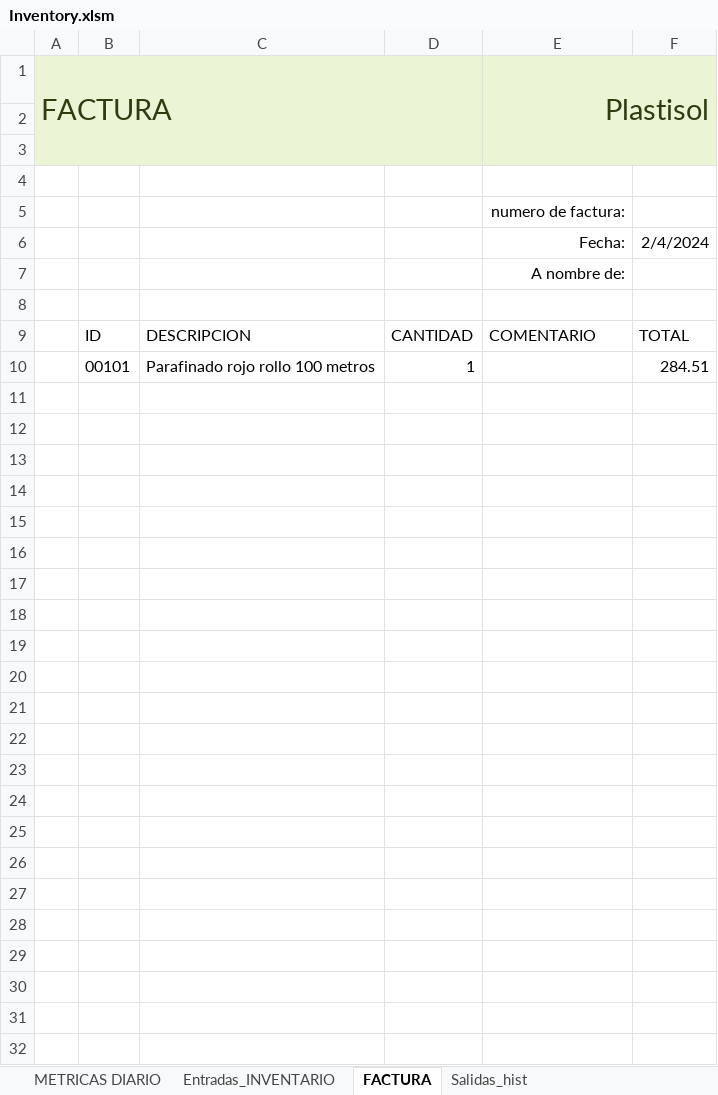
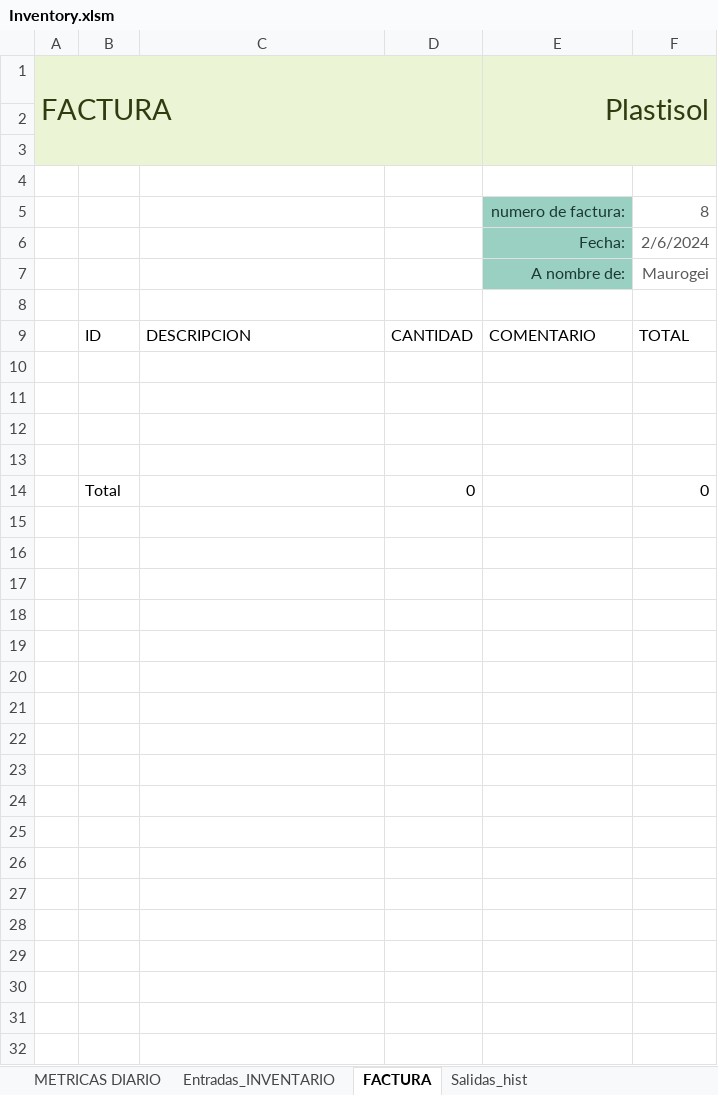
Before and after one commit to JohnCamargo97/Plastisol, an Excel workbook: Inventory.xlsm, sheet FACTURA, drawn as a sheet; only a part is shown; values as stored, in another font and other column widths than the file's, no borders; charts and pictures and table styles not drawn; removed rows and columns are numbered as before the commit, all else as after; the diff covers the shown part only; the diff names each change by its address in the sheet, - before the commit and + after, or states it on an @@ line.

Commit message:
avance

```diff
--- a/Inventory.xlsm (sheet FACTURA)
+++ b/Inventory.xlsm (sheet FACTURA)
@@ E5:E7 fill: none → #9AD0C2, text colour: black → #1B3931 @@
-F5: (empty)
+F5: 8
-F6: 2/4/2024
+F6: 2/6/2024
-F6 text colour: black
+F6 text colour: #595959
-F7: (empty)
+F7: Maurogei
-row 10:  | 00101 | Parafinado rojo rollo 100 metros | 1 |  | 284.51
-row 14: (empty)
+row 14:  | Total |  | 0 |  | 0
-row 16: (empty)
-row 17: (empty)
-row 18: (empty)
-row 19: (empty)
-row 20: (empty)
-row 21: (empty)
-row 22: (empty)
-row 23: (empty)
-row 24: (empty)
-row 25: (empty)
-row 26: (empty)
-row 27: (empty)
-row 28: (empty)
-row 29: (empty)
-row 30: (empty)
-row 31: (empty)
-row 32: (empty)
```
Also changed, not shown: 1 removed row elsewhere in this sheet, sheet Salidas_hist, formulas that keep their value, charts or pictures.
